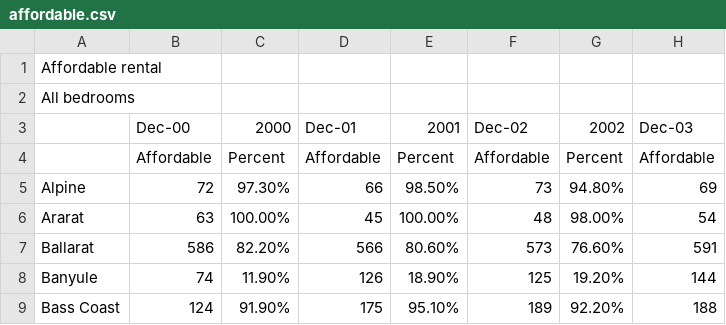
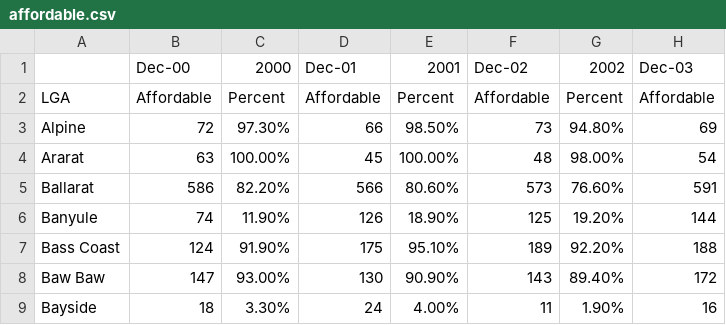
Before and after one commit to iankohjinhao/3179, a CSV file: affordable.csv, drawn as a sheet; only a part is shown; the shorter side is filled out with more unchanged rows; removed rows and columns are numbered as before the commit, all else as after; rows hold the shown columns only; the diff names each change by its address in the sheet, - before the commit and + after, or states it on an @@ line.

Commit message:
Add files via upload

```diff
--- a/affordable.csv
+++ b/affordable.csv
-row 1: Affordable rental
-row 2: All bedrooms
-A2: (empty)
+A2: LGA
```
